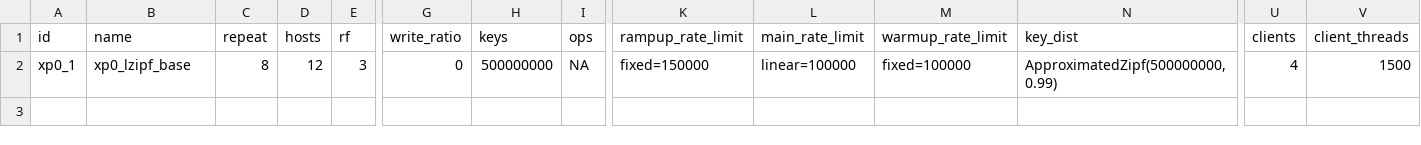
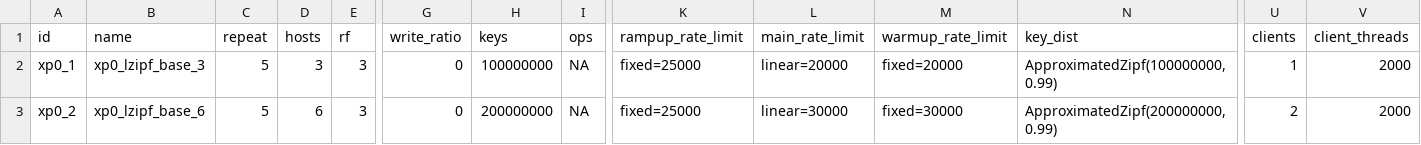
Before and after one commit to anthonydugois/apache-cassandra-experiments, a CSV file: experiment/input/test.csv, drawn as a sheet; only a part is shown, gaps mark what is left out; rows hold the shown columns only; the diff names each change by its address in the sheet, - before the commit and + after, or states it on an @@ line.

```diff
--- a/experiment/input/test.csv
+++ b/experiment/input/test.csv
-B2 (name): xp0_lzipf_base
+B2 (name): xp0_lzipf_base_3
-C2 (repeat): 8
+C2 (repeat): 5
-D2 (hosts): 12
+D2 (hosts): 3
-H2 (keys): 500000000
+H2 (keys): 100000000
-K2 (rampup_rate_limit): fixed=150000
+K2 (rampup_rate_limit): fixed=25000
-L2 (main_rate_limit): linear=100000
+L2 (main_rate_limit): linear=20000
-M2 (warmup_rate_limit): fixed=100000
+M2 (warmup_rate_limit): fixed=20000
-N2 (key_dist): ApproximatedZipf(500000000,0.99)
+N2 (key_dist): ApproximatedZipf(100000000,0.99)
-U2 (clients): 4
+U2 (clients): 1
-V2 (client_threads): 1500
+V2 (client_threads): 2000
+row 3: xp0_2 | xp0_lzipf_base_6 | 5 | 6 | 3 | 0 | 200000000 | NA | fixed=25000 | linear=30000 | fixed=30000 | ApproximatedZipf(200000000,0.99) | 2 | 2000
```
